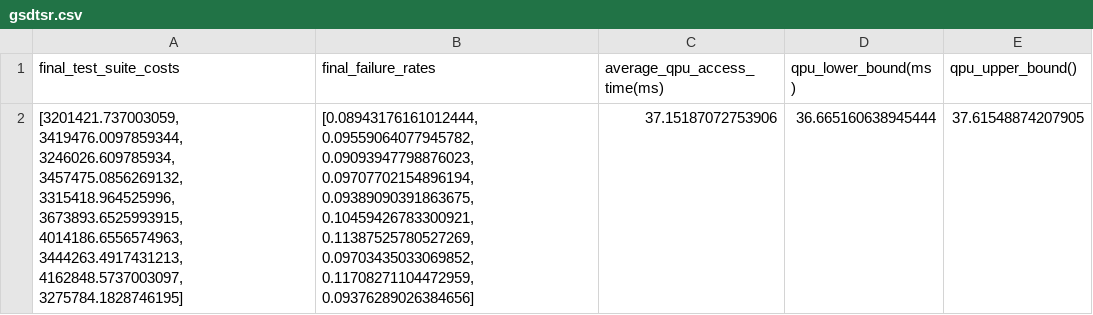
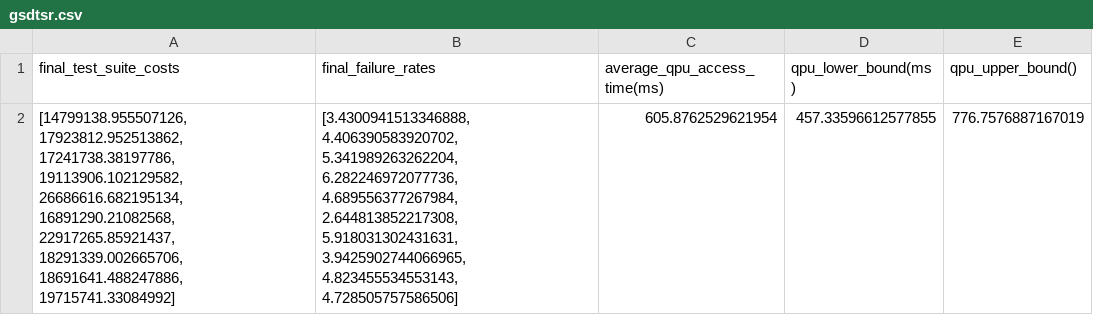
Before and after one commit to MartinBeseda/SelectQAOA, a CSV file: results/selectqaoa/gsdtsr.csv, drawn as a sheet.

```diff
--- a/results/selectqaoa/gsdtsr.csv
+++ b/results/selectqaoa/gsdtsr.csv
@@ -1,2 +1,2 @@
 final_test_suite_costs,final_failure_rates,average_qpu_access_time(ms),qpu_lower_bound(ms),qpu_upper_bound()
-"[3201421.737003059, 3419476.0097859344, 3246026.609785934, 3457475.0856269132, 3315418.964525996, 3673893.6525993915, 4014186.6556574963, 3444263.4917431213, 4162848.5737003097, 3275784.1828746195]","[0.08943176161012444, 0.09559064077945782, 0.09093947798876023, 0.09707702154896194, 0.09389090391863675, 0.10459426783300921, 0.11387525780527269, 0.09703435033069852, 0.11708271104472959, 0.09376289026384656]",37.15187072753906,36.665160638945444,37.61548874207905
+"[14799138.955507126, 17923812.952513862, 17241738.38197786, 19113906.102129582, 26686616.682195134, 16891290.21082568, 22917265.85921437, 18291339.002665706, 18691641.488247886, 19715741.33084992]","[3.4300941513346888, 4.406390583920702, 5.341989263262204, 6.282246972077736, 4.689556377267984, 2.644813852217308, 5.918031302431631, 3.9425902744066965, 4.823455534553143, 4.728505757586506]",605.8762529621954,457.33596612577855,776.7576887167019
```
Also changed, not shown: 2 other files.
